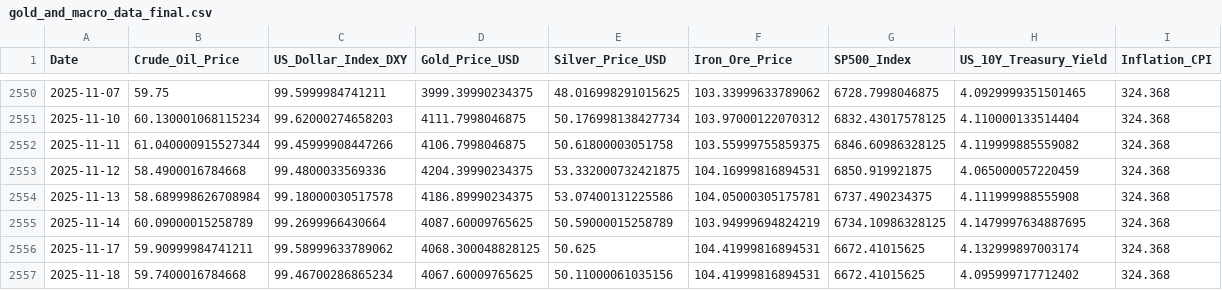
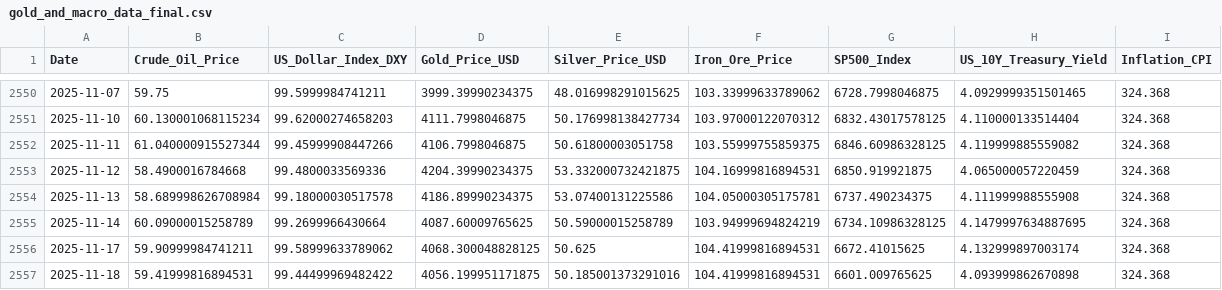
Before and after one commit to Kanisorn001/Project, a CSV file: gold_and_macro_data_final.csv, drawn as a sheet; only a part is shown, gaps mark what is left out.

```diff
--- a/gold_and_macro_data_final.csv
+++ b/gold_and_macro_data_final.csv
@@ -2556,2 +2556,2 @@ Date,Crude_Oil_Price,US_Dollar_Index_DXY,Gold_Price_USD,Silver_Price_USD,Iron_Or
 2025-11-17,59.90999984741211,99.58999633789062,4068.300048828125,50.625,104.41999816894531,6672.41015625,4.132999897003174,324.368
-2025-11-18,59.7400016784668,99.46700286865234,4067.60009765625,50.11000061035156,104.41999816894531,6672.41015625,4.095999717712402,324.368
+2025-11-18,59.41999816894531,99.44499969482422,4056.199951171875,50.185001373291016,104.41999816894531,6601.009765625,4.093999862670898,324.368
```
